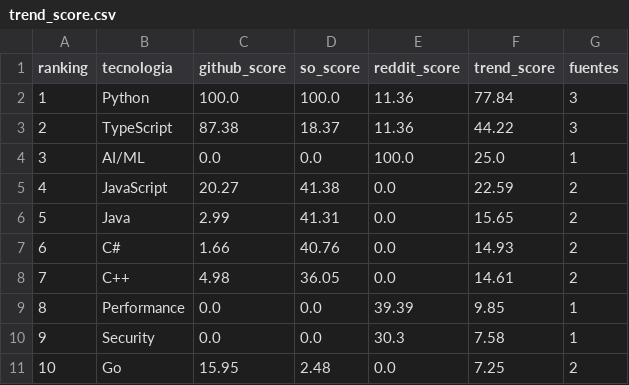
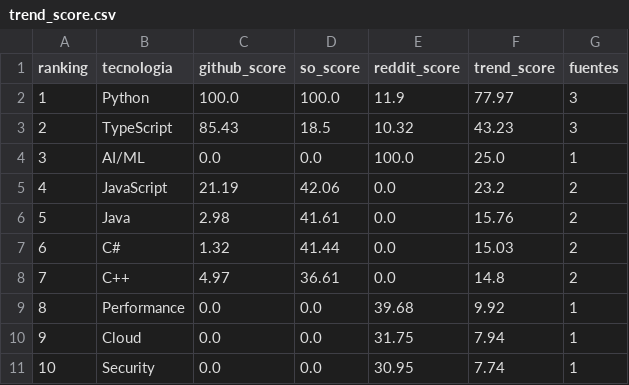
Before and after one commit to Sam-24-dev/Technology-trend-analysis-platform, a CSV file: datos/trend_score.csv, drawn as a sheet; only a part is shown; the diff covers the shown part only.

```diff
--- a/datos/trend_score.csv
+++ b/datos/trend_score.csv
@@ -1,11 +1,11 @@
 ranking,tecnologia,github_score,so_score,reddit_score,trend_score,fuentes
-1,Python,100.0,100.0,11.36,77.84,3
-2,TypeScript,87.38,18.37,11.36,44.22,3
+1,Python,100.0,100.0,11.9,77.97,3
+2,TypeScript,85.43,18.5,10.32,43.23,3
 3,AI/ML,0.0,0.0,100.0,25.0,1
-4,JavaScript,20.27,41.38,0.0,22.59,2
-5,Java,2.99,41.31,0.0,15.65,2
-6,C#,1.66,40.76,0.0,14.93,2
-7,C++,4.98,36.05,0.0,14.61,2
-8,Performance,0.0,0.0,39.39,9.85,1
-9,Security,0.0,0.0,30.3,7.58,1
-10,Go,15.95,2.48,0.0,7.25,2
+4,JavaScript,21.19,42.06,0.0,23.2,2
+5,Java,2.98,41.61,0.0,15.76,2
+6,C#,1.32,41.44,0.0,15.03,2
+7,C++,4.97,36.61,0.0,14.8,2
+8,Performance,0.0,0.0,39.68,9.92,1
+9,Cloud,0.0,0.0,31.75,7.94,1
+10,Security,0.0,0.0,30.95,7.74,1
```
Also changed, not shown: 42 edited cells elsewhere in this file, datos/github_ai_repos_insights.csv, datos/github_correlacion.csv, 25 other files.
